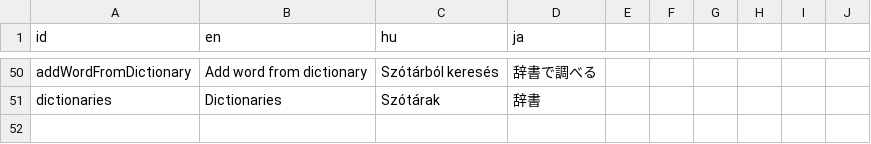
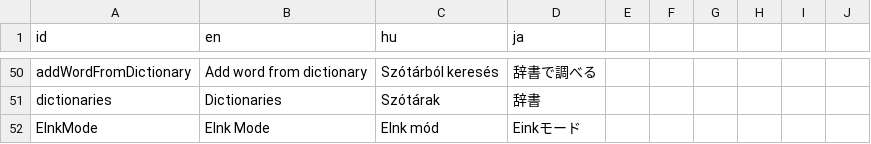
Before and after one commit to RobertKajnak/Langr, a CSV file: Localization/localization.csv, drawn as a sheet; only a part is shown, gaps mark what is left out.

Commit message:
Upgraded to Godot 3.2. Eink prototype

```diff
--- a/Localization/localization.csv
+++ b/Localization/localization.csv
@@ -90 +90,2 @@ addWordFromDictionary,Add word from dictionary,Szótárból keresés,辞書で
 dictionaries,Dictionaries,Szótárak,辞書
+EInkMode,EInk Mode,EInk mód,Einkモード
```
Also changed, not shown: 27 other files.
